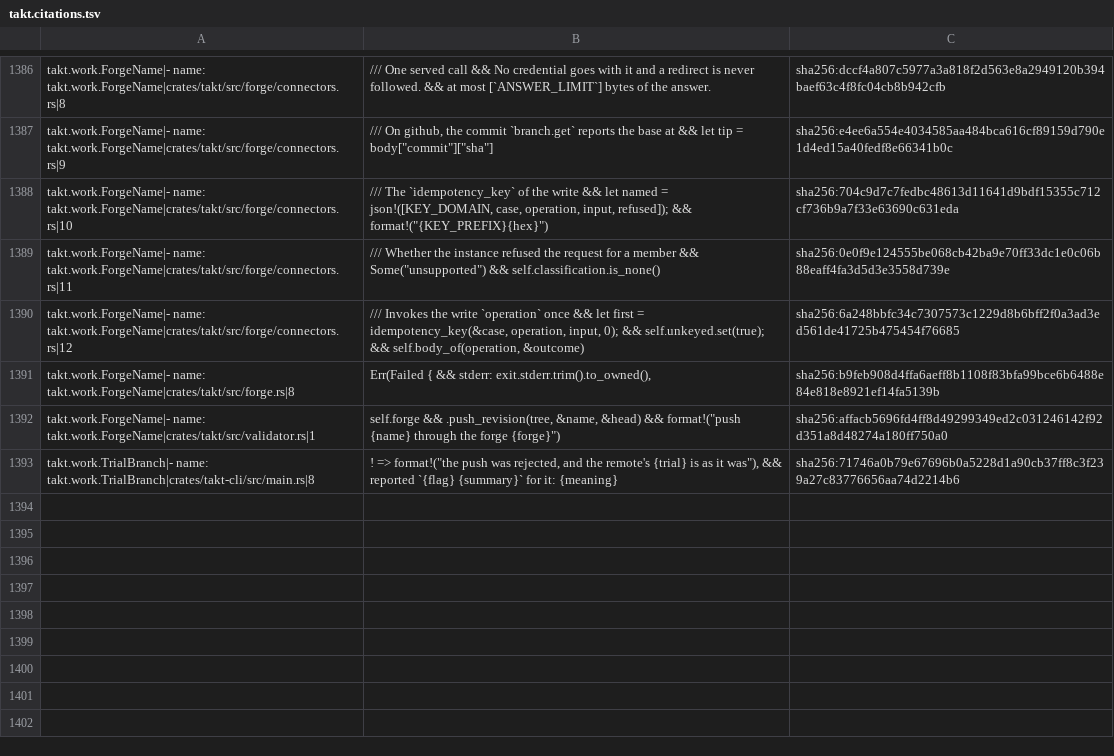
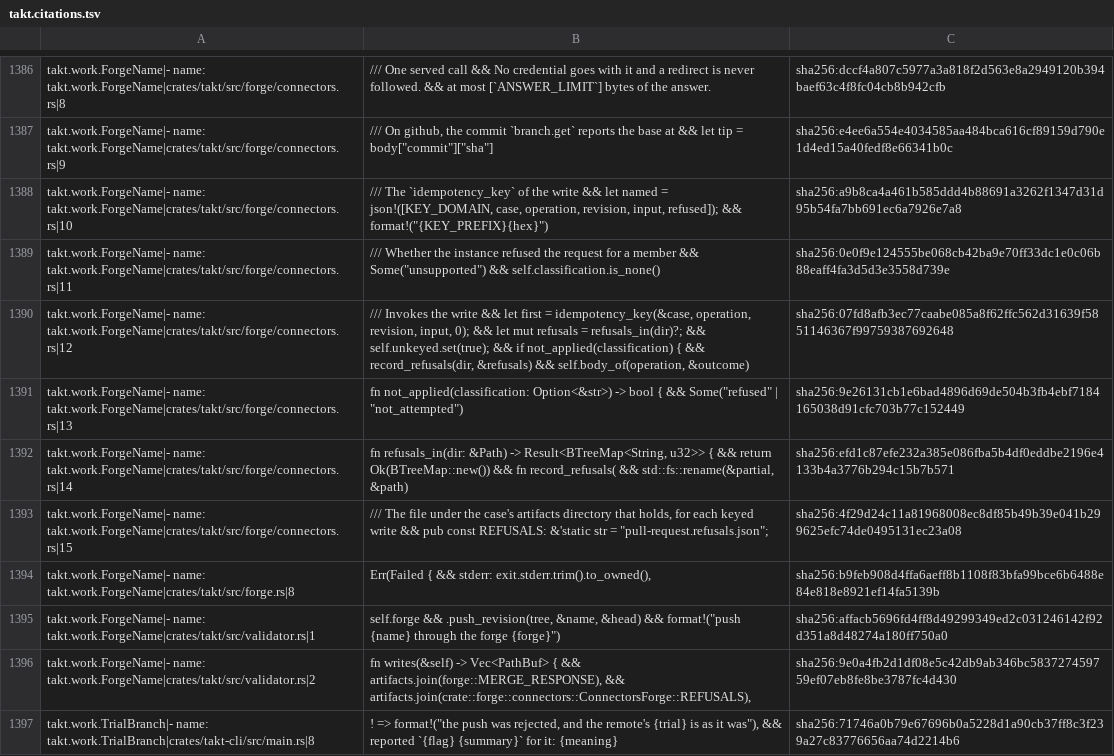
Before and after one commit to beyond10x/takt, a TSV file: ess/domains/takt.citations.tsv, drawn as a sheet; only a part is shown, gaps mark what is left out.

```diff
--- a/ess/domains/takt.citations.tsv
+++ b/ess/domains/takt.citations.tsv
@@ -1394,7 +1394,11 @@ takt.work.ForgeName|- name: takt.work.ForgeName|crates/takt/src/forge/connectors
 takt.work.ForgeName|- name: takt.work.ForgeName|crates/takt/src/forge/connectors.rs|9	/// On github, the commit `branch.get` reports the base at && let tip = body["commit"]["sha"]	sha256:e4ee6a554e4034585aa484bca616cf89159d790e1d4ed15a40fedf8e66341b0c
-takt.work.ForgeName|- name: takt.work.ForgeName|crates/takt/src/forge/connectors.rs|10	/// The `idempotency_key` of the write && let named = json!([KEY_DOMAIN, case, operation, input, refused]); && format!("{KEY_PREFIX}{hex}")	sha256:704c9d7c7fedbc48613d11641d9bdf15355c712cf736b9a7f33e63690c631eda
+takt.work.ForgeName|- name: takt.work.ForgeName|crates/takt/src/forge/connectors.rs|10	/// The `idempotency_key` of the write && let named = json!([KEY_DOMAIN, case, operation, revision, input, refused]); && format!("{KEY_PREFIX}{hex}")	sha256:a9b8ca4a461b585ddd4b88691a3262f1347d31d95b54fa7bb691ec6a7926e7a8
 takt.work.ForgeName|- name: takt.work.ForgeName|crates/takt/src/forge/connectors.rs|11	/// Whether the instance refused the request for a member && Some("unsupported") && self.classification.is_none()	sha256:0e0f9e124555be068cb42ba9e70ff33dc1e0c06b88eaff4fa3d5d3e3558d739e
-takt.work.ForgeName|- name: takt.work.ForgeName|crates/takt/src/forge/connectors.rs|12	/// Invokes the write `operation` once && let first = idempotency_key(&case, operation, input, 0); && self.unkeyed.set(true); && self.body_of(operation, &outcome)	sha256:6a248bbfc34c7307573c1229d8b6bff2f0a3ad3ed561de41725b475454f76685
+takt.work.ForgeName|- name: takt.work.ForgeName|crates/takt/src/forge/connectors.rs|12	/// Invokes the write && let first = idempotency_key(&case, operation, revision, input, 0); && let mut refusals = refusals_in(dir)?; && self.unkeyed.set(true); && if not_applied(classification) { && record_refusals(dir, &refusals) && self.body_of(operation, &outcome)	sha256:07fd8afb3ec77caabe085a8f62ffc562d31639f5851146367f99759387692648
+takt.work.ForgeName|- name: takt.work.ForgeName|crates/takt/src/forge/connectors.rs|13	fn not_applied(classification: Option<&str>) -> bool { && Some("refused" | "not_attempted")	sha256:9e26131cb1e6bad4896d69de504b3fb4ebf7184165038d91cfc703b77c152449
+takt.work.ForgeName|- name: takt.work.ForgeName|crates/takt/src/forge/connectors.rs|14	fn refusals_in(dir: &Path) -> Result<BTreeMap<String, u32>> { && return Ok(BTreeMap::new()) && fn record_refusals( && std::fs::rename(&partial, &path)	sha256:efd1c87efe232a385e086fba5b4df0eddbe2196e4133b4a3776b294c15b7b571
+takt.work.ForgeName|- name: takt.work.ForgeName|crates/takt/src/forge/connectors.rs|15	/// The file under the case's artifacts directory that holds, for each keyed write && pub const REFUSALS: &'static str = "pull-request.refusals.json";	sha256:4f29d24c11a81968008ec8df85b49b39e041b299625efc74de0495131ec23a08
 takt.work.ForgeName|- name: takt.work.ForgeName|crates/takt/src/forge.rs|8	Err(Failed { && stderr: exit.stderr.trim().to_owned(),	sha256:b9feb908d4ffa6aeff8b1108f83bfa99bce6b6488e84e818e8921ef14fa5139b
 takt.work.ForgeName|- name: takt.work.ForgeName|crates/takt/src/validator.rs|1	self.forge && .push_revision(tree, &name, &head) && format!("push {name} through the forge {forge}")	sha256:affacb5696fd4ff8d49299349ed2c031246142f92d351a8d48274a180ff750a0
+takt.work.ForgeName|- name: takt.work.ForgeName|crates/takt/src/validator.rs|2	fn writes(&self) -> Vec<PathBuf> { && artifacts.join(forge::MERGE_RESPONSE), && artifacts.join(crate::forge::connectors::ConnectorsForge::REFUSALS),	sha256:9e0a4fb2d1df08e5c42db9ab346bc583727459759ef07eb8fe8be3787fc4d430
 takt.work.TrialBranch|- name: takt.work.TrialBranch|crates/takt-cli/src/main.rs|8	"!" => format!("the push was rejected, and the remote's {trial} is as it was"), && reported `{flag} {summary}` for it: {meaning}	sha256:71746a0b79e67696b0a5228d1a90cb37ff8c3f239a27c83776656aa74d2214b6
```
Also changed, not shown: 6 other files.
